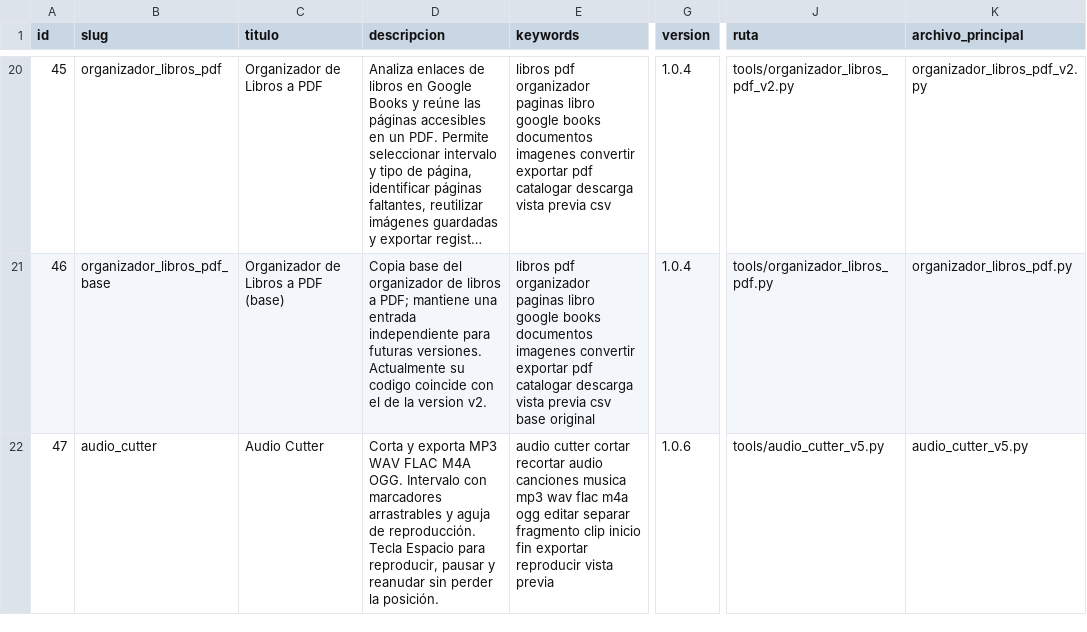
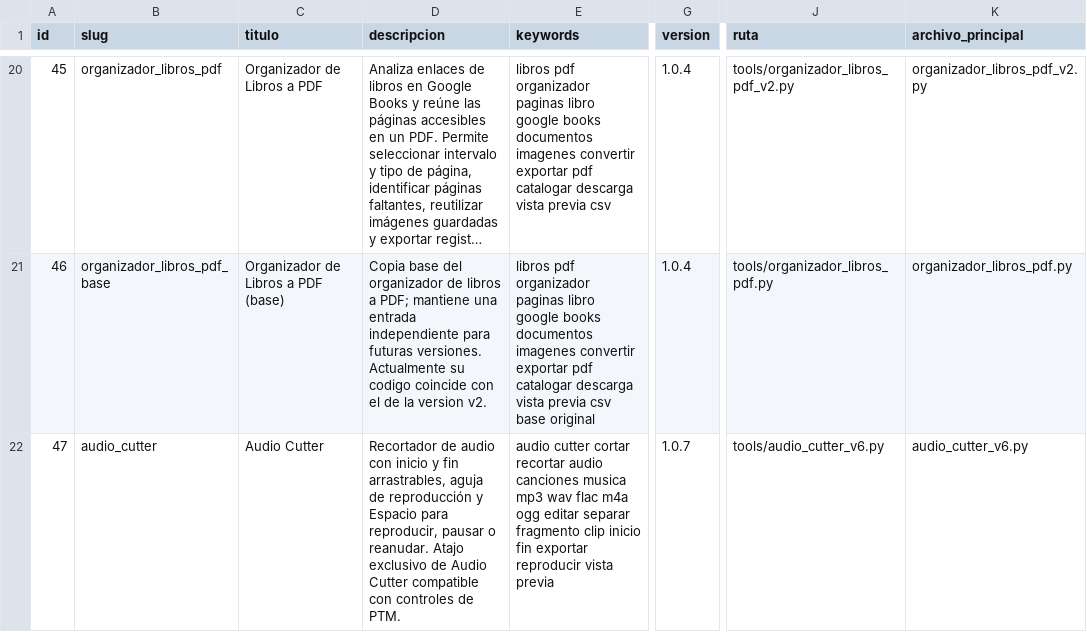
Before and after one commit to mobatfb/archmoba-dev, a CSV file: PTM/guide.csv, drawn as a sheet; only a part is shown, gaps mark what is left out; long unchanged cells end in …; the diff names each change by its address in the sheet, - before the commit and + after, or states it on an @@ line.

Commit message:
PTM: registrar Audio Cutter v1.0.7 con atajo Espacio corregido

```diff
--- a/PTM/guide.csv
+++ b/PTM/guide.csv
-D22 (descripcion): Corta y exporta MP3 WAV FLAC M4A OGG. Intervalo con marcadores arrastrables y aguja de reproducción. Tecla Espacio para reproducir, pausar y reanudar sin perder la posición.
+D22 (descripcion): Recortador de audio con inicio y fin arrastrables, aguja de reproducción y Espacio para reproducir, pausar o reanudar. Atajo exclusivo de Audio Cutter compatible con controles de PTM.
-G22 (version): 1.0.6
+G22 (version): 1.0.7
-J22 (ruta): tools/audio_cutter_v5.py
+J22 (ruta): tools/audio_cutter_v6.py
-K22 (archivo_principal): audio_cutter_v5.py
+K22 (archivo_principal): audio_cutter_v6.py
```
